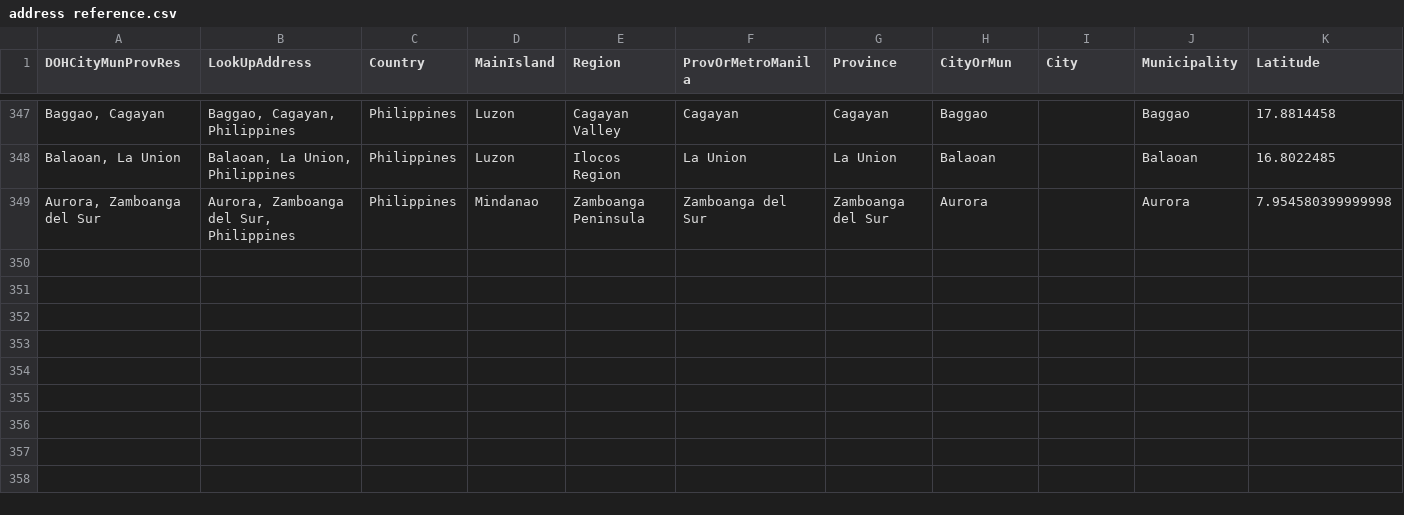
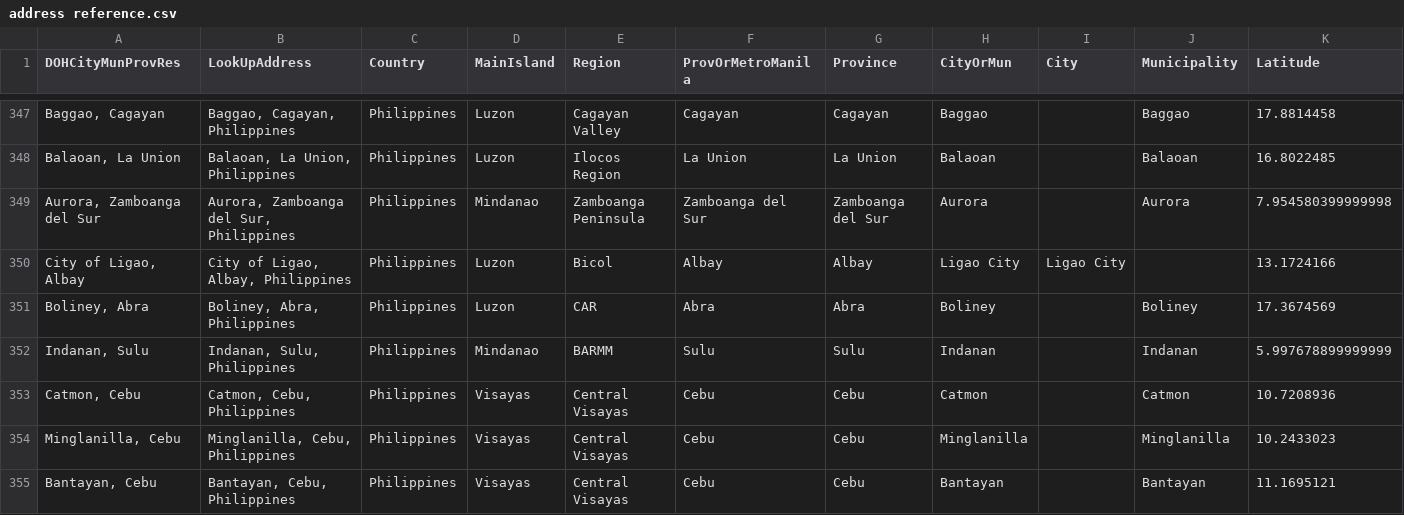
Before and after one commit to fsmosca/COVID-19-PH-dataset, a CSV file: doc/Others/address reference.csv, drawn as a sheet; only a part is shown, gaps mark what is left out; rows hold the shown columns only; the diff names each change by its address in the sheet, - before the commit and + after, or states it on an @@ line.

Commit message:
Update address reference.csv
Update date: 2020-05-01

```diff
--- a/doc/Others/address reference.csv
+++ b/doc/Others/address reference.csv
+row 350: City of Ligao, Albay | City of Ligao, Albay, Philippines | Philippines | Luzon | Bicol | Albay | Albay | Ligao City | Ligao City |  | 13.1724166
+row 351: Boliney, Abra | Boliney, Abra, Philippines | Philippines | Luzon | CAR | Abra | Abra | Boliney |  | Boliney | 17.3674569
+row 352: Indanan, Sulu | Indanan, Sulu, Philippines | Philippines | Mindanao | BARMM | Sulu | Sulu | Indanan |  | Indanan | 5.997678899999999
+row 353: Catmon, Cebu | Catmon, Cebu, Philippines | Philippines | Visayas | Central Visayas | Cebu | Cebu | Catmon |  | Catmon | 10.7208936
+row 354: Minglanilla, Cebu | Minglanilla, Cebu, Philippines | Philippines | Visayas | Central Visayas | Cebu | Cebu | Minglanilla |  | Minglanilla | 10.2433023
+row 355: Bantayan, Cebu | Bantayan, Cebu, Philippines | Philippines | Visayas | Central Visayas | Cebu | Cebu | Bantayan |  | Bantayan | 11.1695121
```
